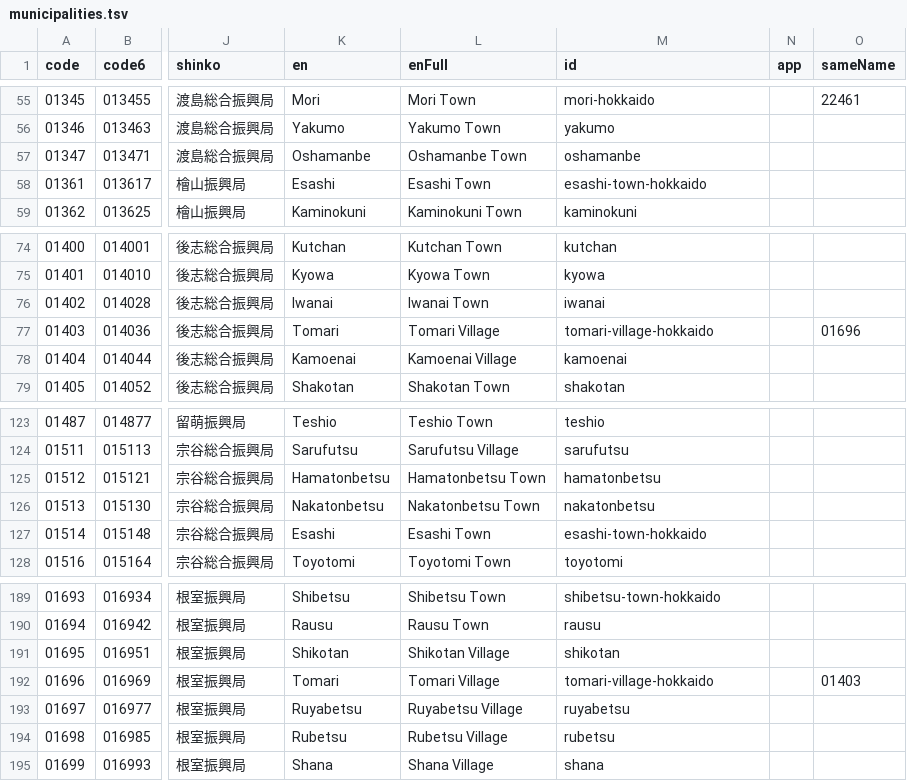
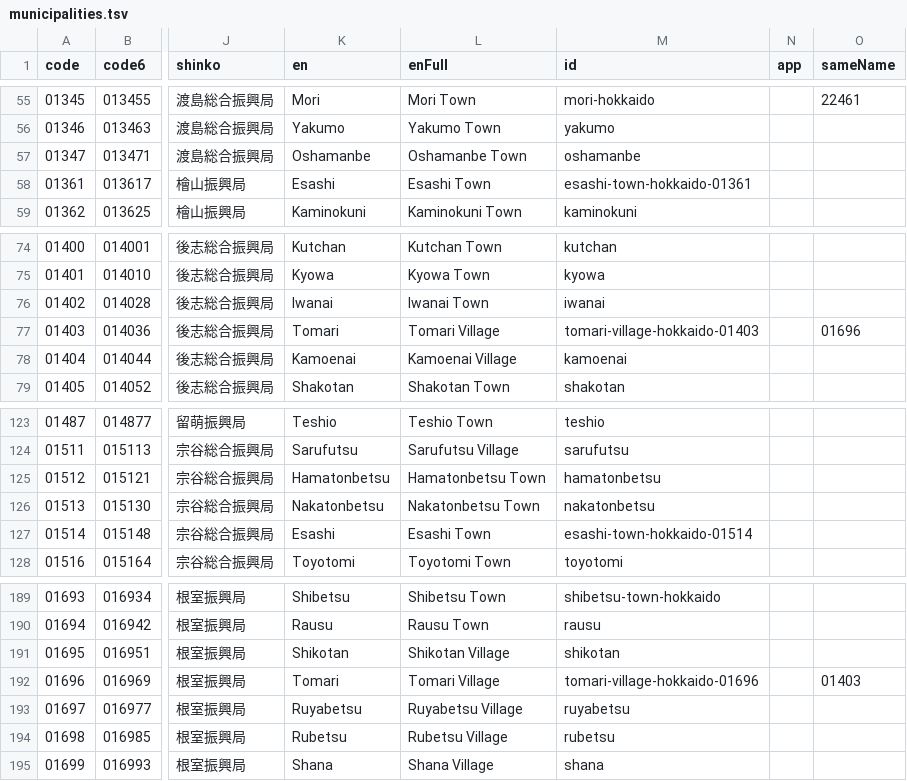
Before and after one commit to kenjiyoshidahome2026-bit/ortho-earth, a TSV file: packages/citytwin/ledger/municipalities.tsv, drawn as a sheet; only a part is shown, gaps mark what is left out; the diff names each change by its address in the sheet, - before the commit and + after, or states it on an @@ line.

```diff
--- a/packages/citytwin/ledger/municipalities.tsv
+++ b/packages/citytwin/ledger/municipalities.tsv
-M58 (id): esashi-town-hokkaido
+M58 (id): esashi-town-hokkaido-01361
-M77 (id): tomari-village-hokkaido
+M77 (id): tomari-village-hokkaido-01403
-M127 (id): esashi-town-hokkaido
+M127 (id): esashi-town-hokkaido-01514
-M192 (id): tomari-village-hokkaido
+M192 (id): tomari-village-hokkaido-01696
```
Also changed, not shown: 2 other files.
